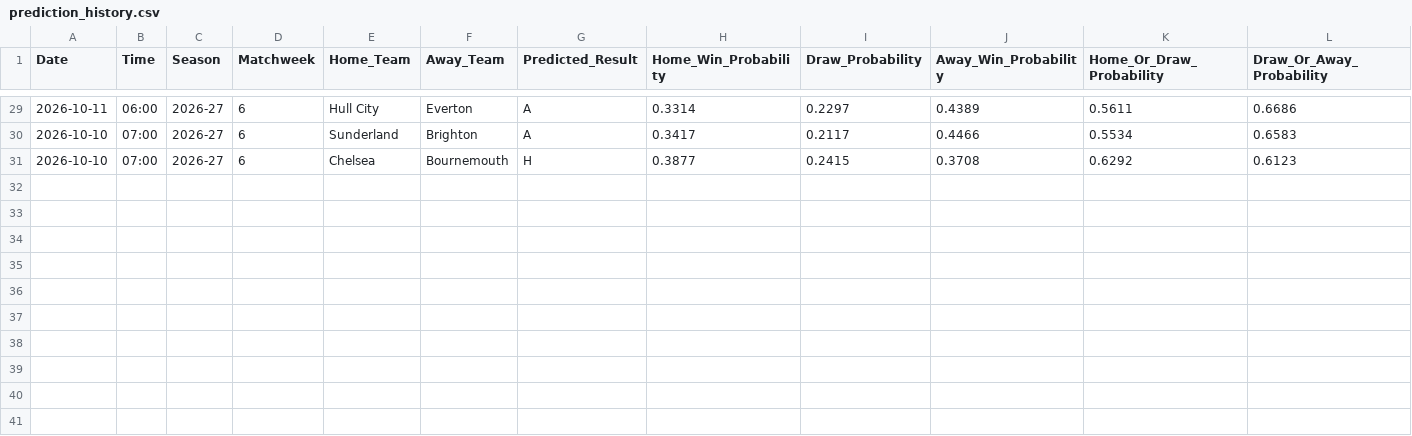
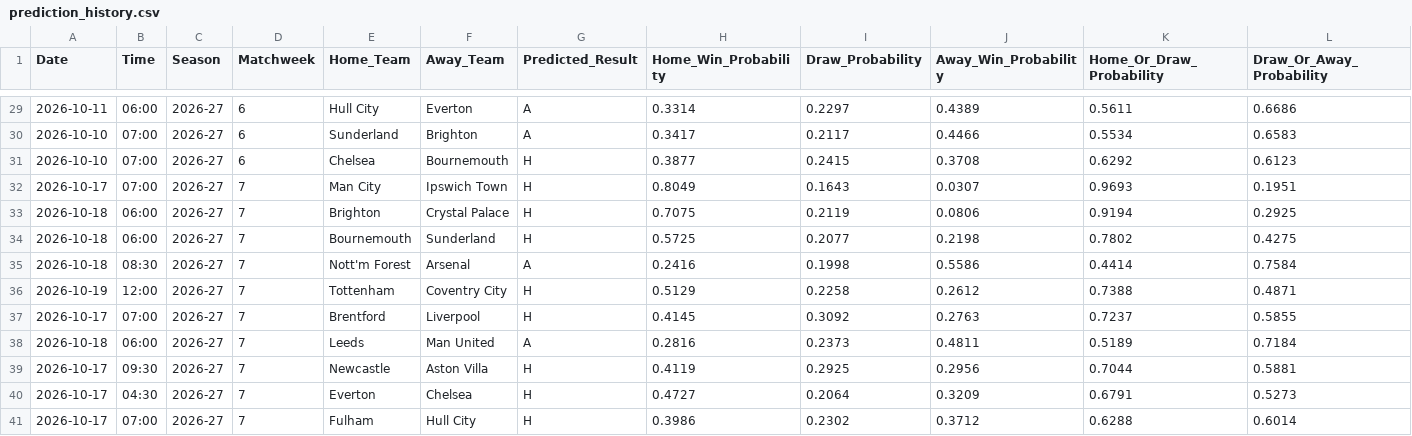
Before and after one commit to IshritChavan/premier-league-predictor, a CSV file: data/prediction_history.csv, drawn as a sheet; only a part is shown, gaps mark what is left out; rows hold the shown columns only; the diff names each change by its address in the sheet, - before the commit and + after, or states it on an @@ line.

```diff
--- a/data/prediction_history.csv
+++ b/data/prediction_history.csv
+row 32: 2026-10-17 | 07:00 | 2026-27 | 7 | Man City | Ipswich Town | H | 0.8049 | 0.1643 | 0.0307 | 0.9693 | 0.1951
+row 33: 2026-10-18 | 06:00 | 2026-27 | 7 | Brighton | Crystal Palace | H | 0.7075 | 0.2119 | 0.0806 | 0.9194 | 0.2925
+row 34: 2026-10-18 | 06:00 | 2026-27 | 7 | Bournemouth | Sunderland | H | 0.5725 | 0.2077 | 0.2198 | 0.7802 | 0.4275
+row 35: 2026-10-18 | 08:30 | 2026-27 | 7 | Nott'm Forest | Arsenal | A | 0.2416 | 0.1998 | 0.5586 | 0.4414 | 0.7584
+row 36: 2026-10-19 | 12:00 | 2026-27 | 7 | Tottenham | Coventry City | H | 0.5129 | 0.2258 | 0.2612 | 0.7388 | 0.4871
+row 37: 2026-10-17 | 07:00 | 2026-27 | 7 | Brentford | Liverpool | H | 0.4145 | 0.3092 | 0.2763 | 0.7237 | 0.5855
+row 38: 2026-10-18 | 06:00 | 2026-27 | 7 | Leeds | Man United | A | 0.2816 | 0.2373 | 0.4811 | 0.5189 | 0.7184
+row 39: 2026-10-17 | 09:30 | 2026-27 | 7 | Newcastle | Aston Villa | H | 0.4119 | 0.2925 | 0.2956 | 0.7044 | 0.5881
+row 40: 2026-10-17 | 04:30 | 2026-27 | 7 | Everton | Chelsea | H | 0.4727 | 0.2064 | 0.3209 | 0.6791 | 0.5273
+row 41: 2026-10-17 | 07:00 | 2026-27 | 7 | Fulham | Hull City | H | 0.3986 | 0.2302 | 0.3712 | 0.6288 | 0.6014
```
Also changed, not shown: data/ranked_all_markets.csv, data/ranked_outright_predictions.csv, 6 other files.
